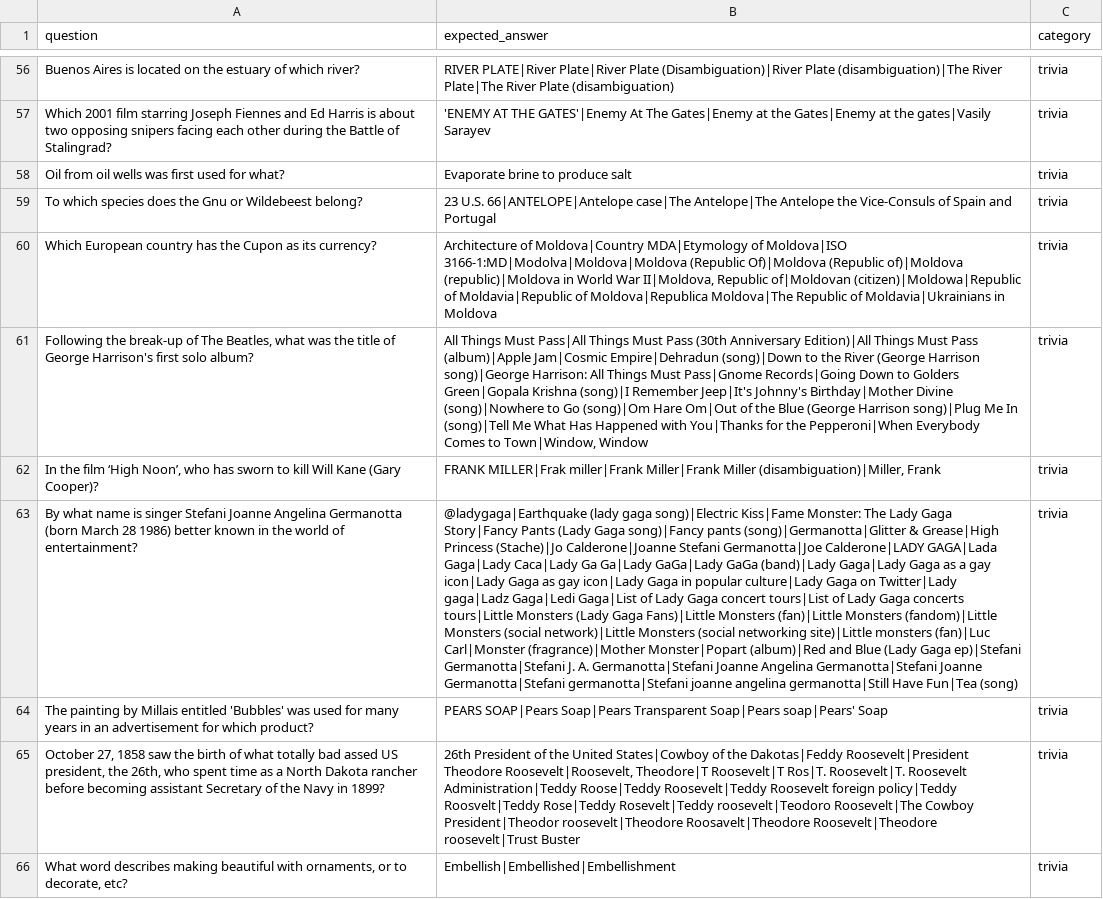
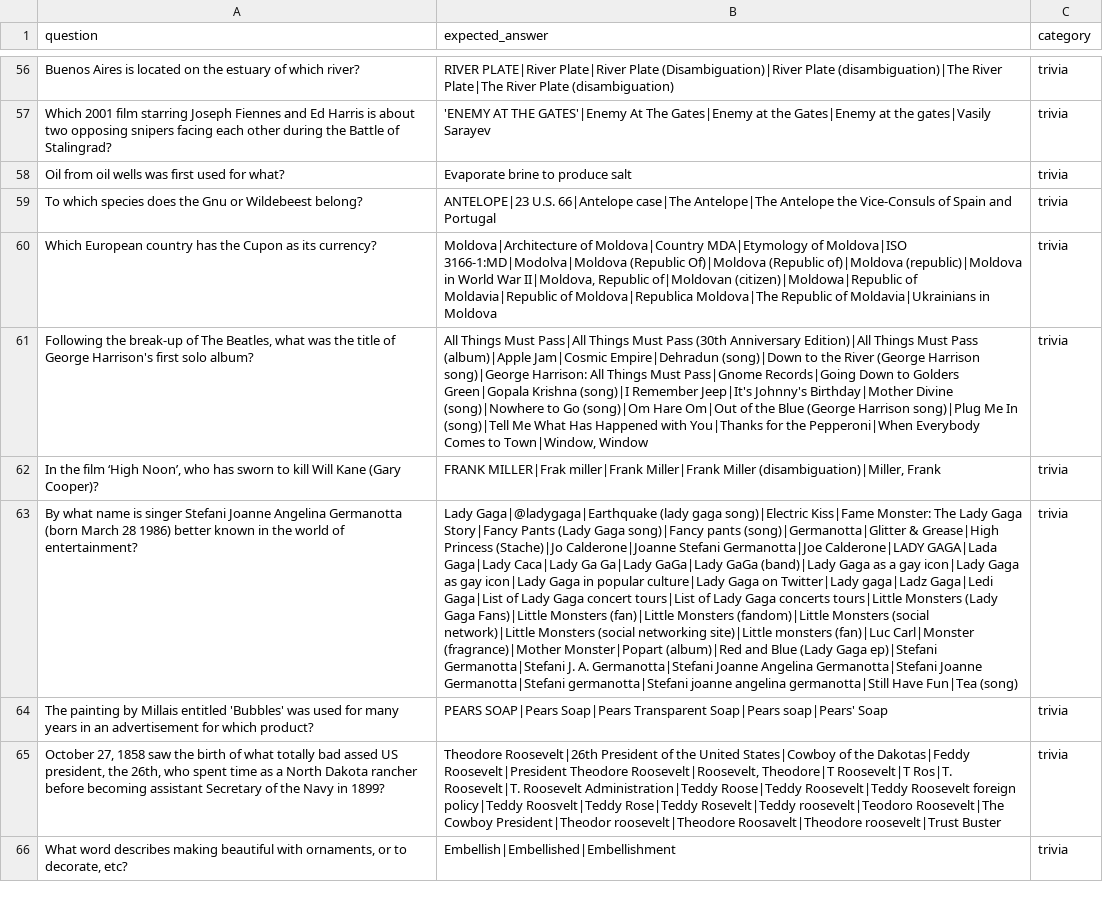
Before and after one commit to kesavakrishna/reflective_ai, a CSV file: questions_trivia.csv, drawn as a sheet; only a part is shown, gaps mark what is left out; the diff covers the shown part only; the diff names each change by its address in the sheet, - before the commit and + after, or states it on an @@ line.

```diff
--- a/questions_trivia.csv
+++ b/questions_trivia.csv
-B59 (expected_answer): 23 U.S. 66|ANTELOPE|Antelope case|The Antelope|The…
+B59 (expected_answer): ANTELOPE|23 U.S. 66|Antelope case|The Antelope|The…
-B60 (expected_answer): Architecture of Moldova|Country MDA|Etymology of Moldova|ISO 3166-1:MD|Modolva|Moldova|Moldova (Republic Of)|Moldova…
+B60 (expected_answer): Moldova|Architecture of Moldova|Country MDA|Etymology of Moldova|ISO 3166-1:MD|Modolva|Moldova (Republic Of)|Moldova…
-B63 (expected_answer): @ladygaga|Earthquake (lady gaga song)|Electric Kiss|Fame Monster: The Lady Gaga Story|Fancy Pants (Lady Gaga song)|Fancy pants (song)|Germanotta|Glitter & Grease|High Princess (Stache)|Jo Calderone|Joanne Stefani Germanotta|Joe Calderone|LADY GAGA|Lada Gaga|Lady Caca|Lady Ga Ga|Lady GaGa|Lady GaGa (band)|Lady Gaga|Lady Gaga as…
+B63 (expected_answer): Lady Gaga|@ladygaga|Earthquake (lady gaga song)|Electric Kiss|Fame Monster: The Lady Gaga Story|Fancy Pants (Lady Gaga song)|Fancy pants (song)|Germanotta|Glitter & Grease|High Princess (Stache)|Jo Calderone|Joanne Stefani Germanotta|Joe Calderone|LADY GAGA|Lada Gaga|Lady Caca|Lady Ga Ga|Lady GaGa|Lady GaGa (band)|Lady Gaga as…
-B65 (expected_answer): 26th President of the United States|Cowboy of the Dakotas|Feddy Roosevelt|President Theodore Roosevelt|Roosevelt, Theodore|T Roosevelt|T Ros|T. Roosevelt|T. Roosevelt Administration|Teddy Roose|Teddy Roosevelt|Teddy Roosevelt foreign policy|Teddy Roosvelt|Teddy Rose|Teddy Rosevelt|Teddy roosevelt|Teodoro Roosevelt|The Cowboy President|Theodor roosevelt|Theodore Roosavelt|Theodore Roosevelt|Theodore roosevelt|Trust Buster
+B65 (expected_answer): Theodore Roosevelt|26th President of the United States|Cowboy of the Dakotas|Feddy Roosevelt|President Theodore Roosevelt|Roosevelt, Theodore|T Roosevelt|T Ros|T. Roosevelt|T. Roosevelt Administration|Teddy Roose|Teddy Roosevelt|Teddy Roosevelt foreign policy|Teddy Roosvelt|Teddy Rose|Teddy Rosevelt|Teddy roosevelt|Teodoro Roosevelt|The Cowboy President|Theodor roosevelt|Theodore Roosavelt|Theodore roosevelt|Trust Buster
```
Also changed, not shown: 168 edited cells elsewhere in this file, questions_trivia_holdout.csv, 11 other files.
